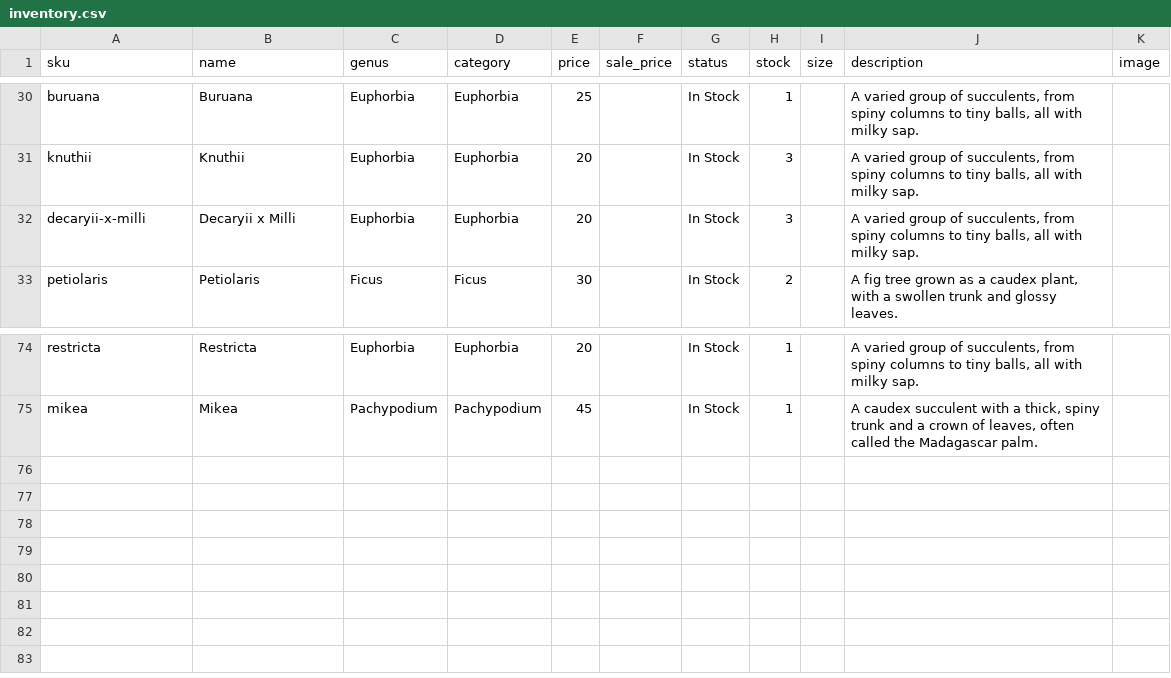
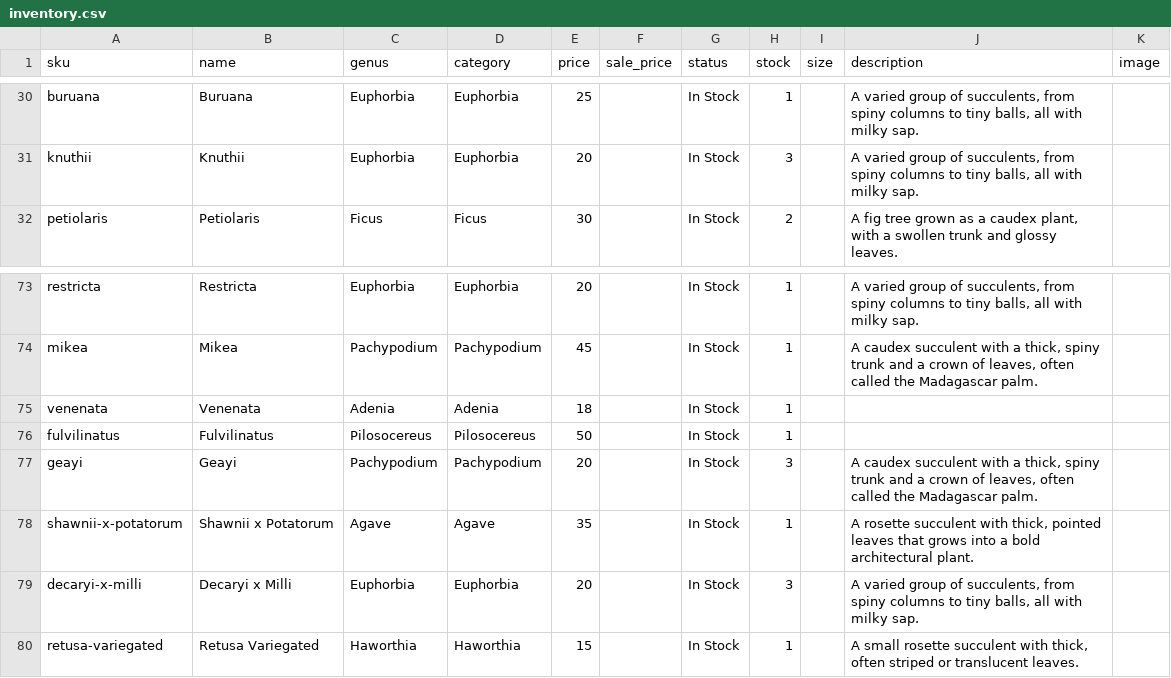
Before and after one commit to rumerlaw/sp-web, a CSV file: data/inventory.csv, drawn as a sheet; only a part is shown, gaps mark what is left out; removed rows and columns are numbered as before the commit, all else as after; the diff names each change by its address in the sheet, - before the commit and + after, or states it on an @@ line.

Commit message:
Sync inventory from Dropbox

```diff
--- a/data/inventory.csv
+++ b/data/inventory.csv
-row 32: decaryii-x-milli | Decaryii x Milli | Euphorbia | Euphorbia | 20 |  | In Stock | 3 |  | A varied group of succulents, from spiny columns to tiny balls, all with milky sap.
+row 75: venenata | Venenata | Adenia | Adenia | 18 |  | In Stock | 1
+row 76: fulvilinatus | Fulvilinatus | Pilosocereus | Pilosocereus | 50 |  | In Stock | 1
+row 77: geayi | Geayi | Pachypodium | Pachypodium | 20 |  | In Stock | 3 |  | A caudex succulent with a thick, spiny trunk and a crown of leaves, often called the Madagascar palm.
+row 78: shawnii-x-potatorum | Shawnii x Potatorum | Agave | Agave | 35 |  | In Stock | 1 |  | A rosette succulent with thick, pointed leaves that grows into a bold architectural plant.
+row 79: decaryi-x-milli | Decaryi x Milli | Euphorbia | Euphorbia | 20 |  | In Stock | 3 |  | A varied group of succulents, from spiny columns to tiny balls, all with milky sap.
+row 80: retusa-variegated | Retusa Variegated | Haworthia | Haworthia | 15 |  | In Stock | 1 |  | A small rosette succulent with thick, often striped or translucent leaves.
```
Also changed, not shown: 1 other file.
